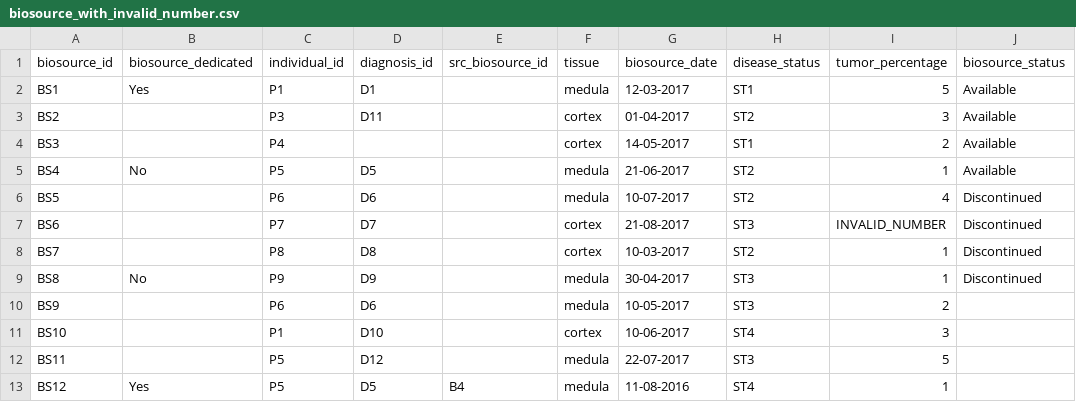
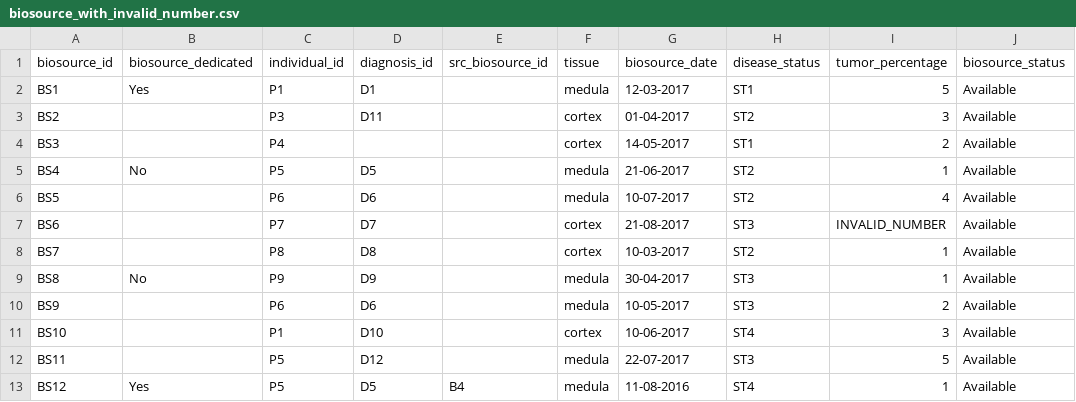
Before and after one commit to thehyve/python_csr2transmart, a CSV file: test_data/input_data/CLINICAL/biosource_with_invalid_number.csv, drawn as a sheet.

```diff
--- a/test_data/input_data/CLINICAL/biosource_with_invalid_number.csv
+++ b/test_data/input_data/CLINICAL/biosource_with_invalid_number.csv
@@ -5,9 +5,9 @@ BS3,,P4,,,cortex,14-05-2017,ST1,2,Available
 BS4,No,P5,D5,,medula,21-06-2017,ST2,1,Available
-BS5,,P6,D6,,medula,10-07-2017,ST2,4,Discontinued
-BS6,,P7,D7,,cortex,21-08-2017,ST3,INVALID_NUMBER,Discontinued
-BS7,,P8,D8,,cortex,10-03-2017,ST2,1,Discontinued
-BS8,No,P9,D9,,medula,30-04-2017,ST3,1,Discontinued
-BS9,,P6,D6,,medula,10-05-2017,ST3,2,
-BS10,,P1,D10,,cortex,10-06-2017,ST4,3,
-BS11,,P5,D12,,medula,22-07-2017,ST3,5,
-BS12,Yes,P5,D5,B4,medula,11-08-2016,ST4,1,
+BS5,,P6,D6,,medula,10-07-2017,ST2,4,Available
+BS6,,P7,D7,,cortex,21-08-2017,ST3,INVALID_NUMBER,Available
+BS7,,P8,D8,,cortex,10-03-2017,ST2,1,Available
+BS8,No,P9,D9,,medula,30-04-2017,ST3,1,Available
+BS9,,P6,D6,,medula,10-05-2017,ST3,2,Available
+BS10,,P1,D10,,cortex,10-06-2017,ST4,3,Available
+BS11,,P5,D12,,medula,22-07-2017,ST3,5,Available
+BS12,Yes,P5,D5,B4,medula,11-08-2016,ST4,1,Available
```
Also changed, not shown: test_data/input_data/CLINICAL/biosource_self_reference.csv, 6 other files.
